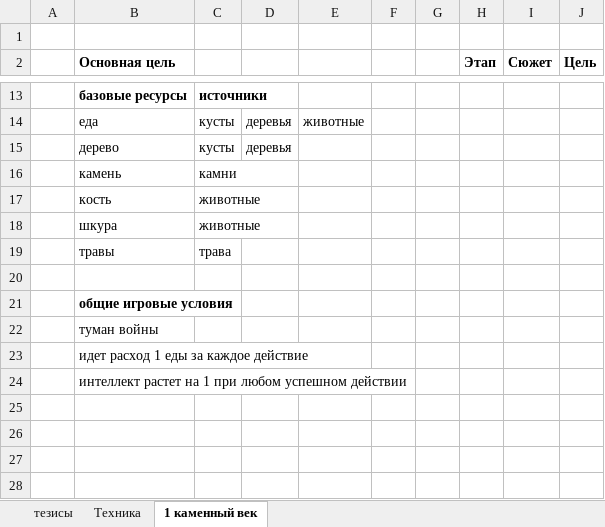
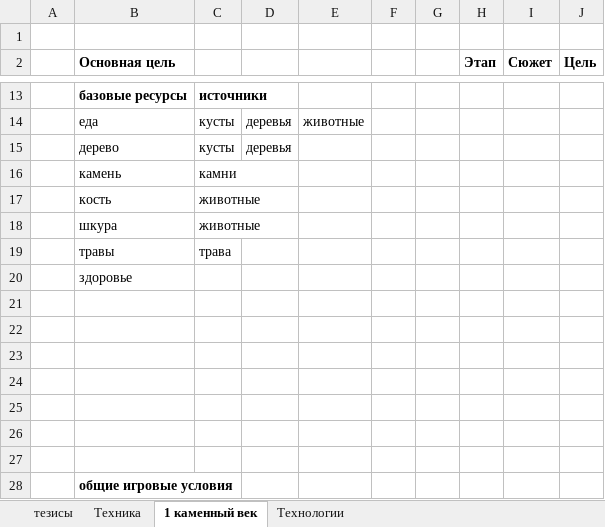
Before and after one commit to OlegZin/Historica, an Excel workbook: src/docs/Historica.xlsx, sheet 1 каменный век, drawn as a sheet; only a part is shown, gaps mark what is left out; the shorter side is filled out with more unchanged rows; values as stored, in another font and other column widths than the file's, no borders; the diff names each change by its address in the sheet, - before the commit and + after, or states it on an @@ line.

```diff
--- a/src/docs/Historica.xlsx (sheet 1 каменный век)
+++ b/src/docs/Historica.xlsx (sheet 1 каменный век)
+sheet tab: Технологии
+row 20:  | здоровье
+row 21: (empty)
+row 22: (empty)
+row 23: (empty)
+row 24: (empty)
+row 25: (empty)
+row 26: (empty)
```
Also changed, not shown: 2 other files.
